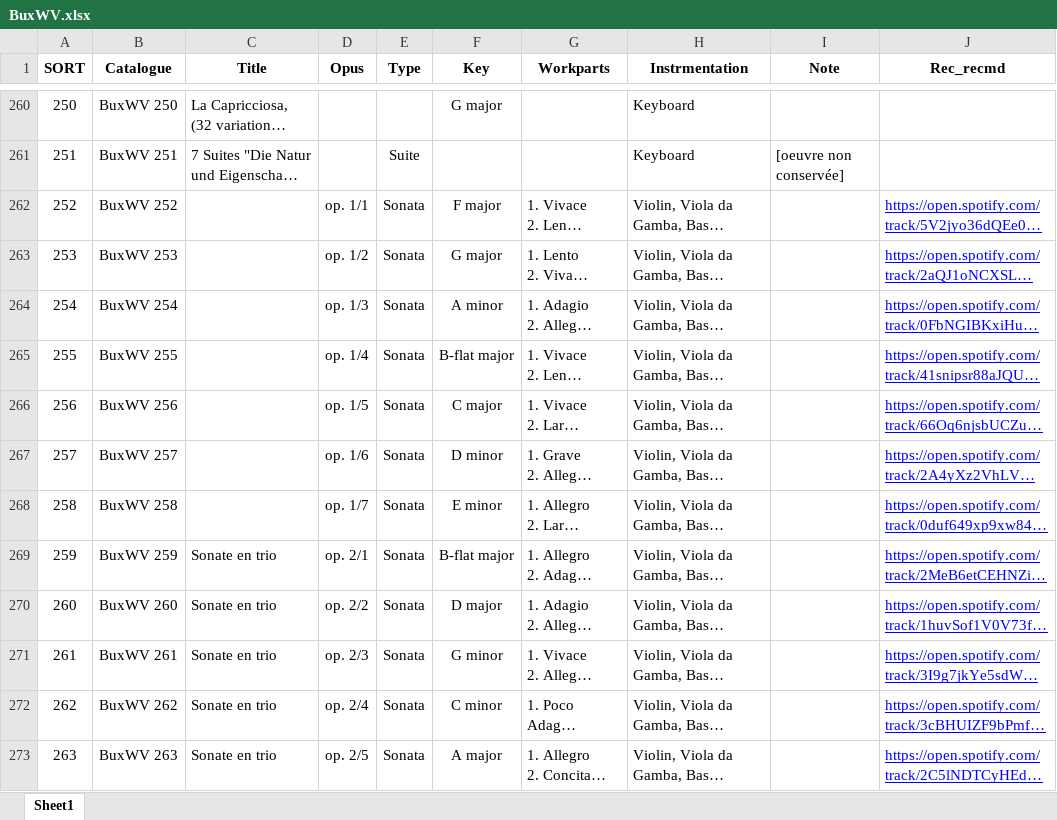
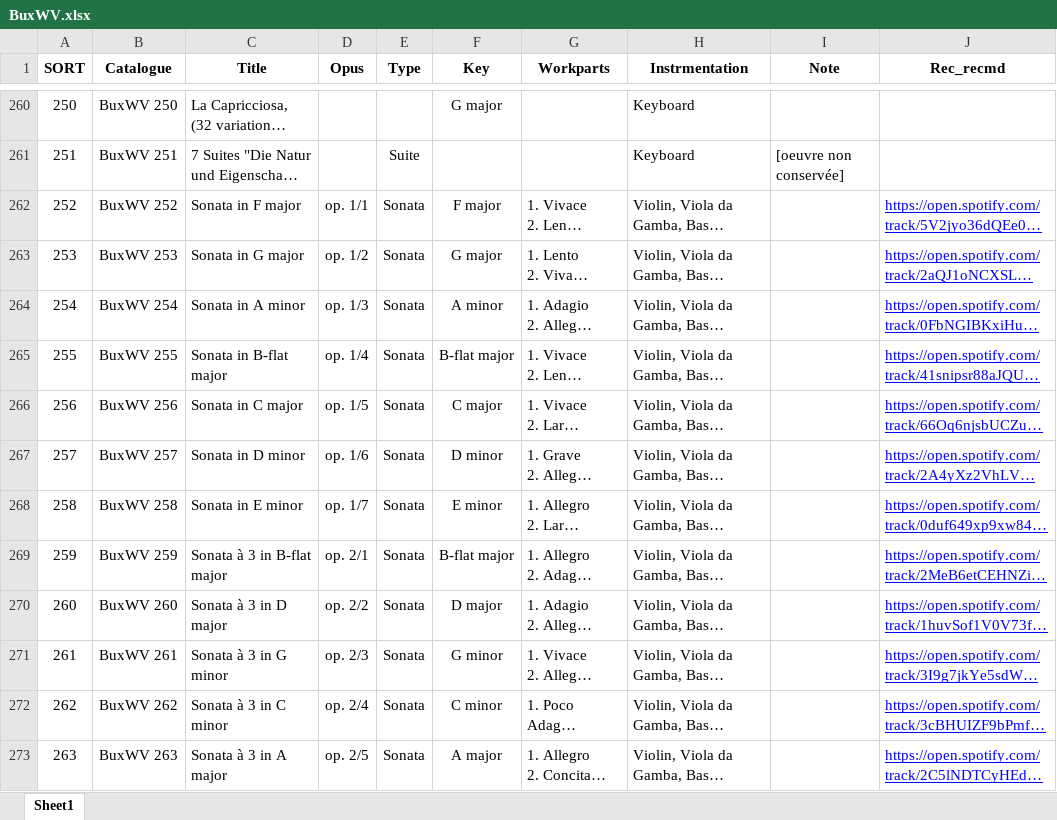
Before and after one commit to KenParker-CN/konzert-public-data, an Excel workbook: xlsx/BuxWV.xlsx, sheet Sheet1, drawn as a sheet; only a part is shown, gaps mark what is left out; long unchanged cells end in …; values as stored, in another font and other column widths than the file's, no borders; conditional formats not drawn; the diff covers the shown part only; the diff names each change by its address in the sheet, - before the commit and + after, or states it on an @@ line.

```diff
--- a/xlsx/BuxWV.xlsx (sheet Sheet1)
+++ b/xlsx/BuxWV.xlsx (sheet Sheet1)
-C262 (Title): (empty)
+C262 (Title): Sonata in F major
-C263 (Title): (empty)
+C263 (Title): Sonata in G major
-C264 (Title): (empty)
+C264 (Title): Sonata in A minor
-C265 (Title): (empty)
+C265 (Title): Sonata in B-flat major
-C266 (Title): (empty)
+C266 (Title): Sonata in C major
-C267 (Title): (empty)
+C267 (Title): Sonata in D minor
-C268 (Title): (empty)
+C268 (Title): Sonata in E minor
-C269 (Title): Sonate en trio
+C269 (Title): Sonata à 3 in B-flat major
-C270 (Title): Sonate en trio
+C270 (Title): Sonata à 3 in D major
-C271 (Title): Sonate en trio
+C271 (Title): Sonata à 3 in G minor
-C272 (Title): Sonate en trio
+C272 (Title): Sonata à 3 in C minor
-C273 (Title): Sonate en trio
+C273 (Title): Sonata à 3 in A major
```
Also changed, not shown: 70 edited cells elsewhere in this sheet, 1 other file.
